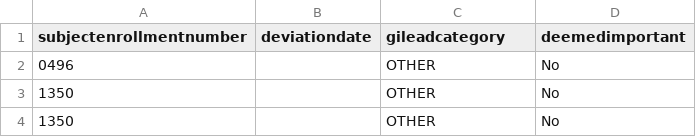
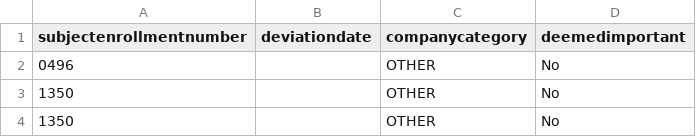
Before and after one commit to Gilead-BioStats/clindata, a CSV file: data-raw/ctms/protdev.csv, drawn as a sheet; only a part is shown.

Commit message:
rm company-specific info

```diff
--- a/data-raw/ctms/protdev.csv
+++ b/data-raw/ctms/protdev.csv
@@ -1,2 +1,2 @@
-"subjectenrollmentnumber","deviationdate","gileadcategory","deemedimportant"
+"subjectenrollmentnumber","deviationdate","companycategory","deemedimportant"
 "0496","","OTHER","No"
```
Also changed, not shown: 4 other files.
